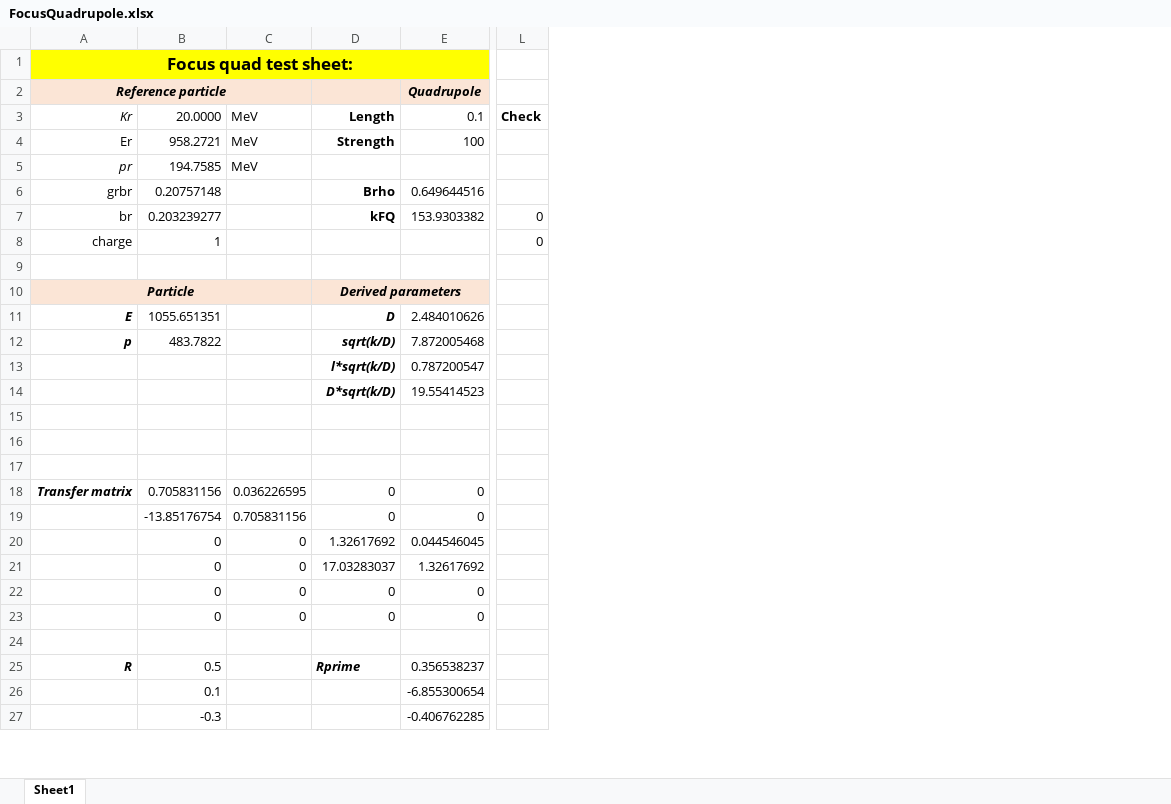
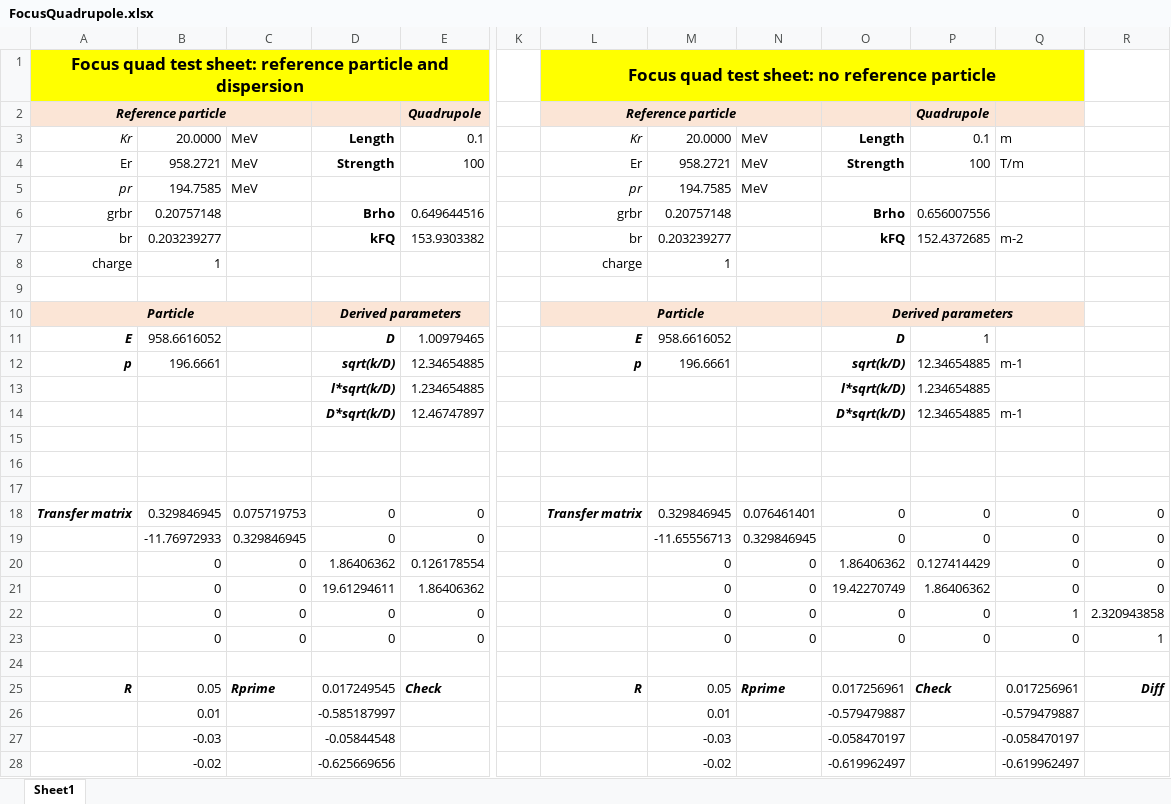
Before and after one commit to ImperialCollegeLondon/LhARAlinearOptics, an Excel workbook: 21-Spreads4Tests/FocusQuadrupole.xlsx, sheet Sheet1, drawn as a sheet; only a part is shown, gaps mark what is left out; values as stored, in another font and other column widths than the file's, no borders; removed rows and columns are numbered as before the commit, all else as after; rows hold the shown columns only; the diff covers the shown part only; the diff names each change by its address in the sheet, - before the commit and + after, or states it on an @@ line.

Commit message:
Comtinued edits to quads

```diff
--- a/21-Spreads4Tests/FocusQuadrupole.xlsx (sheet Sheet1)
+++ b/21-Spreads4Tests/FocusQuadrupole.xlsx (sheet Sheet1)
+column K, empty
+column L, rows 1-18: Focus quad test sheet: no reference particle | Reference particle | Kr | Er | pr | grbr | br | charge |  | Particle | E | p |  |  |  |  |  | Transfer matrix
+column M, rows 3-23: 20.0000 | 958.2721 | 194.7585 | 0.20757148 | 0.203239277 | 1 |  |  | 958.6616052 | 196.6661 |  |  |  |  |  | 0.329846945 | -11.65556713 | 0 | 0 | 0 | 0
+column N, rows 3-23: MeV | MeV | MeV |  |  |  |  |  |  |  |  |  |  |  |  | 0.076461401 | 0.329846945 | 0 | 0 | 0 | 0
+column O, rows 3-23: Length | Strength |  | Brho | kFQ |  |  | Derived parameters | D | sqrt(k/D) | l*sqrt(k/D) | D*sqrt(k/D) |  |  |  | 0 | 0 | 1.86406362 | 19.42270749 | 0 | 0
+column P, rows 2-23: Quadrupole | 0.1 | 100 |  | 0.656007556 | 152.4372685 |  |  |  | 1 | 12.34654885 | 1.234654885 | 12.34654885 |  |  |  | 0 | 0 | 0.127414429 | 1.86406362 | 0 | 0
+column Q, rows 3-23: m | T/m |  |  | m-2 |  |  |  |  | m-1 |  | m-1 |  |  |  | 0 | 0 | 0 | 0 | 1 | 0
+column R, rows 18-23: 0 | 0 | 0 | 0 | 2.320943858 | 1
-column L, rows 3-8: Check |  |  |  | 0 | 0
-A1: Focus quad test sheet:
+A1: Focus quad test sheet: reference particle and dispersion
-B11: 1055.651351
+B11: 958.6616052
-E11: 2.484010626
+E11: 1.00979465
-B12: 483.7822
+B12: 196.6661
-E12: 7.872005468
+E12: 12.34654885
-E13: 0.787200547
+E13: 1.234654885
-E14: 19.55414523
+E14: 12.46747897
-B18: 0.705831156
+B18: 0.329846945
-C18: 0.036226595
+C18: 0.075719753
-B19: -13.85176754
+B19: -11.76972933
-C19: 0.705831156
+C19: 0.329846945
-D20: 1.32617692
+D20: 1.86406362
-E20: 0.044546045
+E20: 0.126178554
-D21: 17.03283037
+D21: 19.61294611
-E21: 1.32617692
+E21: 1.86406362
-row 25: R | 0.5 |  | Rprime | 0.356538237
-row 26:  | 0.1 |  |  | -6.855300654
-row 27:  | -0.3 |  |  | -0.406762285
+row 25: R | 0.05 | Rprime | 0.017249545 | Check |  | R | 0.05 | Rprime | 0.017256961 | Check | 0.017256961 | Diff
+row 26:  | 0.01 |  | -0.585187997 |  |  |  | 0.01 |  | -0.579479887 |  | -0.579479887
+row 27:  | -0.03 |  | -0.05844548 |  |  |  | -0.03 |  | -0.058470197 |  | -0.058470197
+row 28:  | -0.02 |  | -0.625669656 |  |  |  | -0.02 |  | -0.619962497 |  | -0.619962497
```
Also changed, not shown: 6 added rows and 12 edited cells elsewhere in this sheet.
